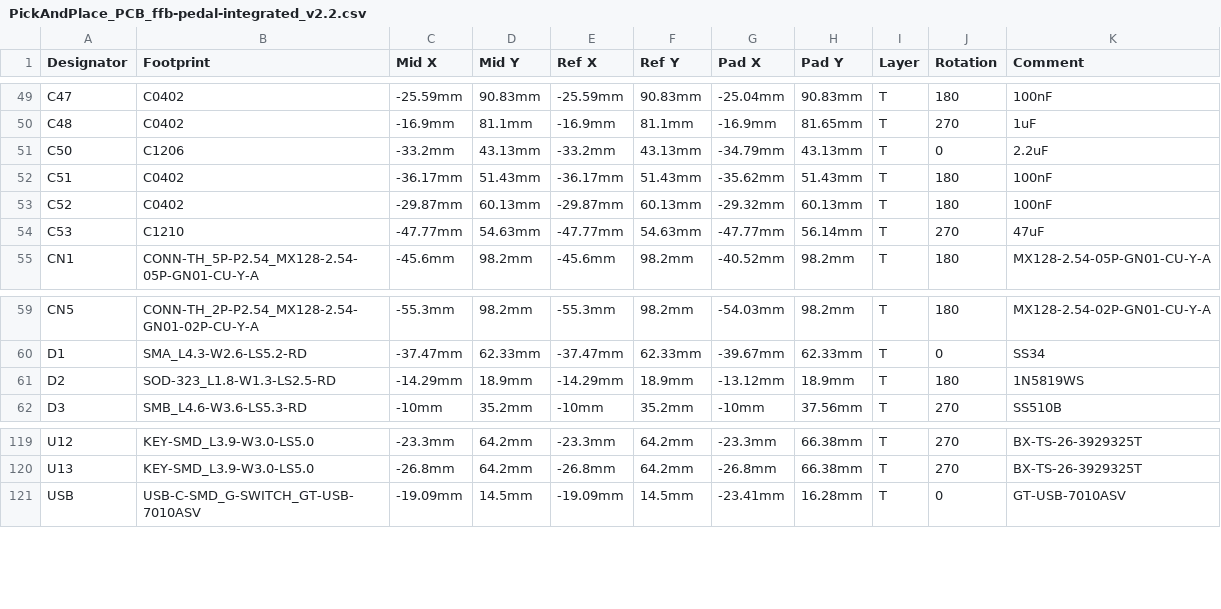
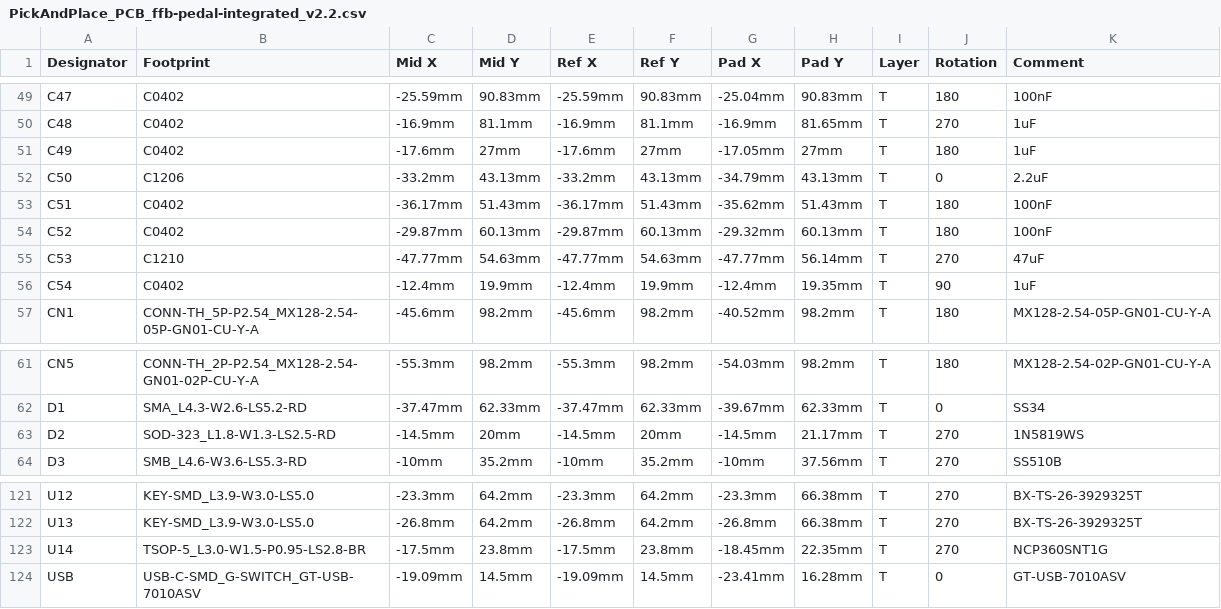
Before and after one commit to al-H1/DIY-Sim-Racing-FFB-Pedal-PCBs, a CSV file: PCBA/V2.2/PickAndPlace_PCB_ffb-pedal-integrated_v2.2.csv, drawn as a sheet; only a part is shown, gaps mark what is left out; addresses are those after the commit; the diff names each change by its address in the sheet, - before the commit and + after, or states it on an @@ line.

```diff
--- a/PCBA/V2.2/PickAndPlace_PCB_ffb-pedal-integrated_v2.2.csv
+++ b/PCBA/V2.2/PickAndPlace_PCB_ffb-pedal-integrated_v2.2.csv
+row 51: C49 | C0402 | -17.6mm | 27mm | -17.6mm | 27mm | -17.05mm | 27mm | T | 180 | 1uF
+row 56: C54 | C0402 | -12.4mm | 19.9mm | -12.4mm | 19.9mm | -12.4mm | 19.35mm | T | 90 | 1uF
-C63 (Mid X): -14.29mm
+C63 (Mid X): -14.5mm
-D63 (Mid Y): 18.9mm
+D63 (Mid Y): 20mm
-E63 (Ref X): -14.29mm
+E63 (Ref X): -14.5mm
-F63 (Ref Y): 18.9mm
+F63 (Ref Y): 20mm
-G63 (Pad X): -13.12mm
+G63 (Pad X): -14.5mm
-H63 (Pad Y): 18.9mm
+H63 (Pad Y): 21.17mm
-J63 (Rotation): 180
+J63 (Rotation): 270
+row 123: U14 | TSOP-5_L3.0-W1.5-P0.95-LS2.8-BR | -17.5mm | 23.8mm | -17.5mm | 23.8mm | -18.45mm | 22.35mm | T | 270 | NCP360SNT1G
```
Also changed, not shown: PCBA/V2.2/BOM_ffb-pedal-integrated_v2.2.csv, 1 other file.
